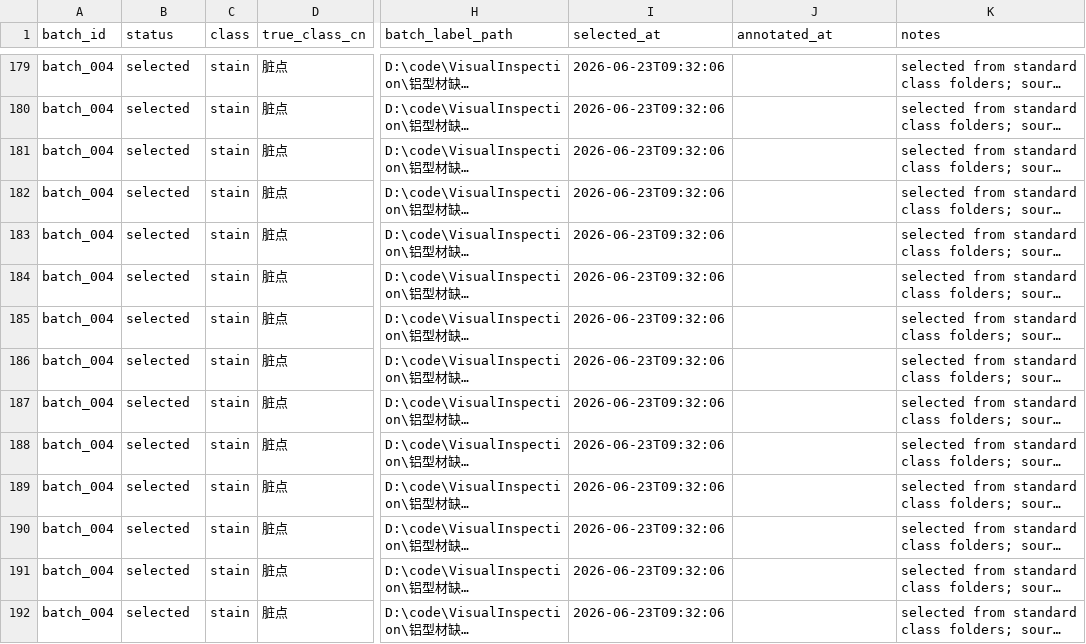
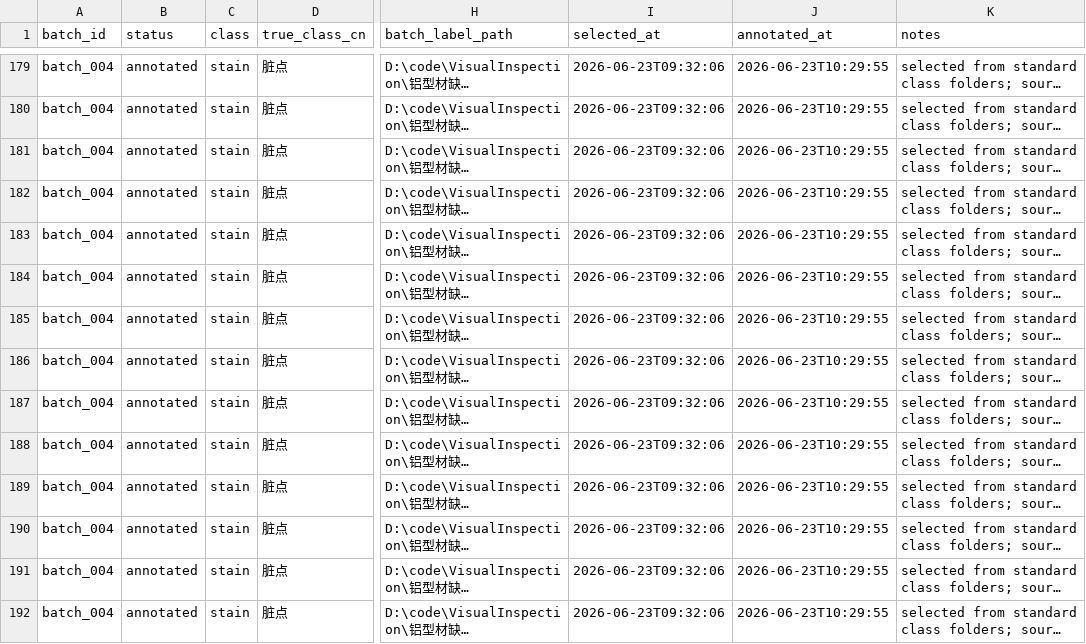
Before and after one commit to LuckDogGuan/VisualInspection, a CSV file: data/yolo_stage3_manual/annotation_registry.csv, drawn as a sheet; only a part is shown, gaps mark what is left out; long unchanged cells end in …; the diff covers the shown part only; the diff names each change by its address in the sheet, - before the commit and + after, or states it on an @@ line.

```diff
--- a/data/yolo_stage3_manual/annotation_registry.csv
+++ b/data/yolo_stage3_manual/annotation_registry.csv
-B179:B192 (status): selected
+B179:B192 (status): annotated
-J179:J192 (annotated_at): (empty)
+J179:J192 (annotated_at): 2026-06-23T10:29:55
```
Also changed, not shown: 92 edited cells elsewhere in this file, 58 other files.
